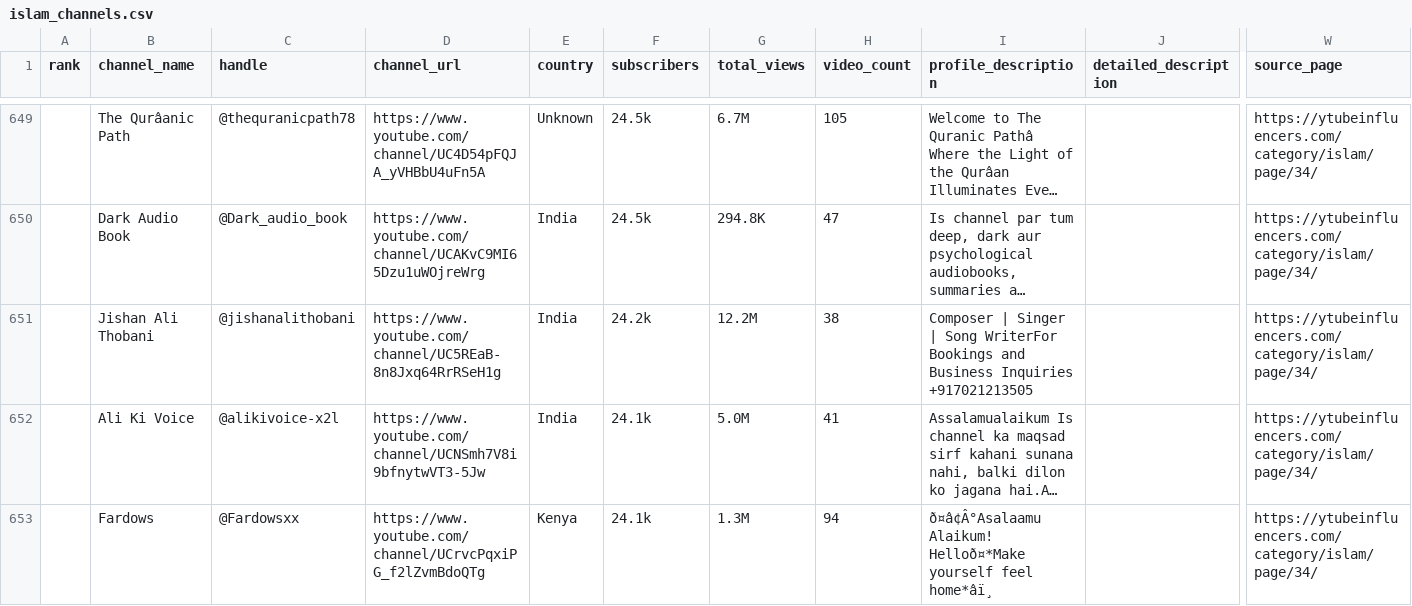
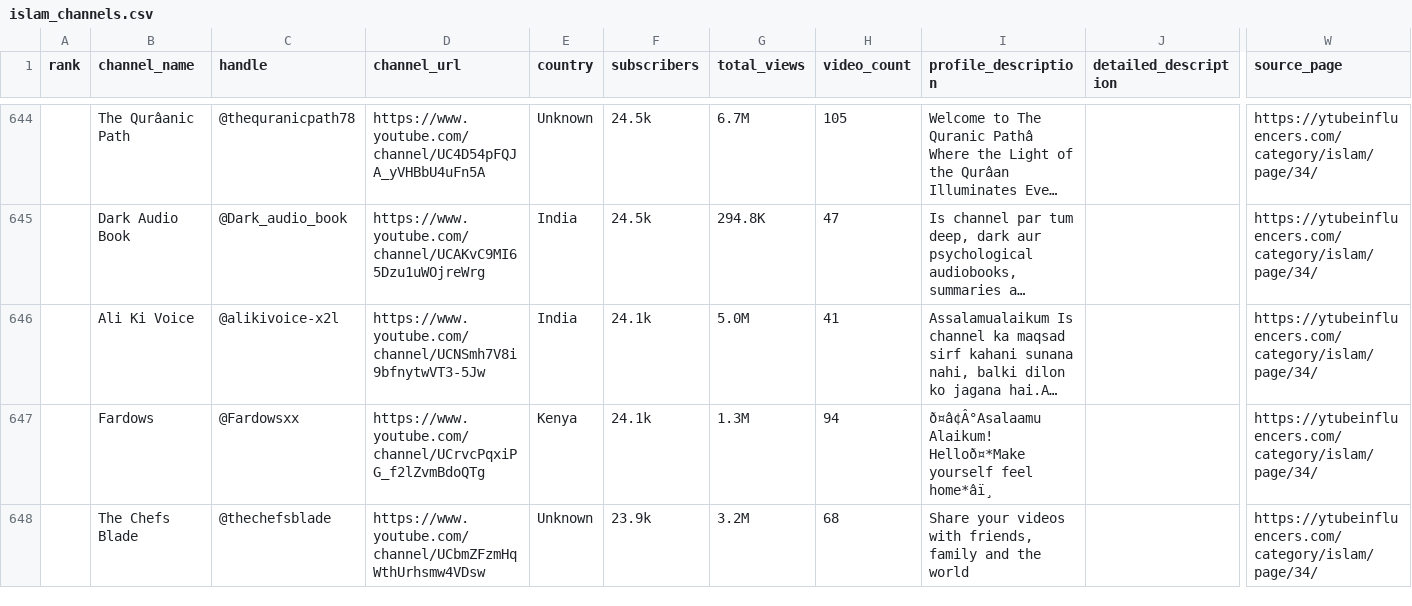
Before and after one commit to Siddiq2772/ilmo, a CSV file: islam_channels.csv, drawn as a sheet; only a part is shown, gaps mark what is left out; the shorter side is filled out with more unchanged rows; long unchanged cells end in …; rows hold the shown columns only; the diff covers the shown part only; the diff names each change by its address in the sheet, - before the commit and + after, or states it on an @@ line.

```diff
--- a/islam_channels.csv
+++ b/islam_channels.csv
-row 651:  | Jishan Ali Thobani | @jishanalithobani | https://www.youtube.com/channel/UC5REaB-8n8Jxq64RrRSeH1g | India | 24.2k | 12.2M | 38 | Composer | Singer | Song WriterFor Bookings and Business Inquiries +917021213505 |  | https://ytubeinfluencers.com/category/islam/page/34/
```
Also changed, not shown: 6 removed rows elsewhere in this file, 10 other files.
